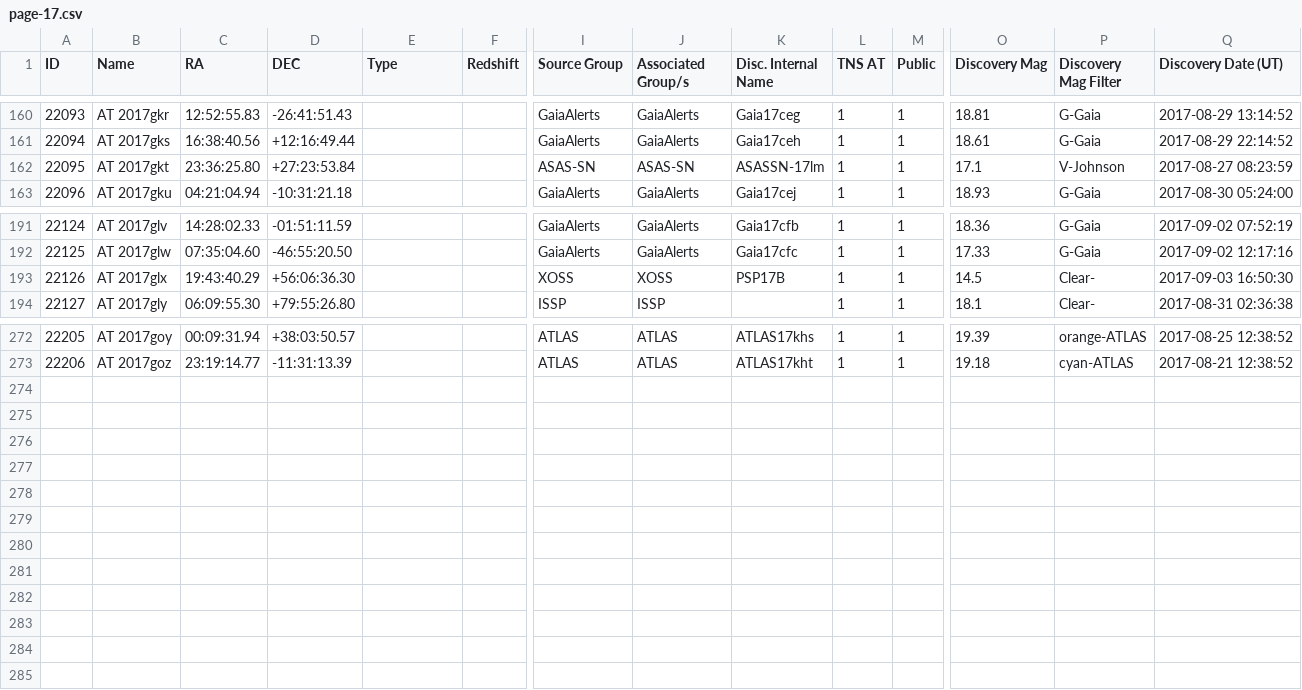
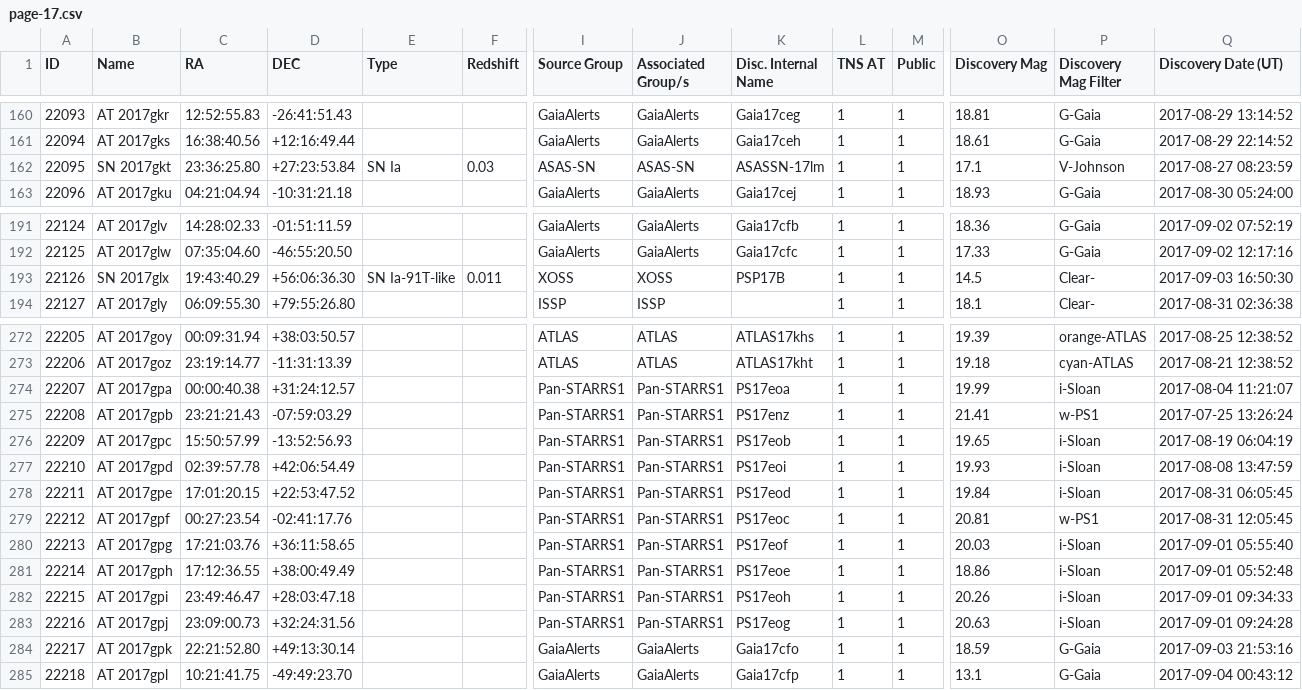
Before and after one commit to astrocatalogs/tde-external, a CSV file: TNS/page-17.csv, drawn as a sheet; only a part is shown, gaps mark what is left out; rows hold the shown columns only; the diff names each change by its address in the sheet, - before the commit and + after, or states it on an @@ line.

Commit message:
Astrocats v'0.3.25' SHA'78330bcf6dd31df8d38afd0609deafc5bea7a1b7' - TidalDisruptionCatalog SHA'46c6a02c549f02a4bc3e1940ac56a5c17db1a9af' : 'push' - adding all files.

```diff
--- a/TNS/page-17.csv
+++ b/TNS/page-17.csv
-B162 (Name): AT 2017gkt
+B162 (Name): SN 2017gkt
-E162 (Type): (empty)
+E162 (Type): SN Ia
-F162 (Redshift): (empty)
+F162 (Redshift): 0.03
-B193 (Name): AT 2017glx
+B193 (Name): SN 2017glx
-E193 (Type): (empty)
+E193 (Type): SN Ia-91T-like
-F193 (Redshift): (empty)
+F193 (Redshift): 0.011
+row 274: 22207 | AT 2017gpa | 00:00:40.38 | +31:24:12.57 |  |  | Pan-STARRS1 | Pan-STARRS1 | PS17eoa | 1 | 1 | 19.99 | i-Sloan | 2017-08-04 11:21:07
+row 275: 22208 | AT 2017gpb | 23:21:21.43 | -07:59:03.29 |  |  | Pan-STARRS1 | Pan-STARRS1 | PS17enz | 1 | 1 | 21.41 | w-PS1 | 2017-07-25 13:26:24
+row 276: 22209 | AT 2017gpc | 15:50:57.99 | -13:52:56.93 |  |  | Pan-STARRS1 | Pan-STARRS1 | PS17eob | 1 | 1 | 19.65 | i-Sloan | 2017-08-19 06:04:19
+row 277: 22210 | AT 2017gpd | 02:39:57.78 | +42:06:54.49 |  |  | Pan-STARRS1 | Pan-STARRS1 | PS17eoi | 1 | 1 | 19.93 | i-Sloan | 2017-08-08 13:47:59
+row 278: 22211 | AT 2017gpe | 17:01:20.15 | +22:53:47.52 |  |  | Pan-STARRS1 | Pan-STARRS1 | PS17eod | 1 | 1 | 19.84 | i-Sloan | 2017-08-31 06:05:45
+row 279: 22212 | AT 2017gpf | 00:27:23.54 | -02:41:17.76 |  |  | Pan-STARRS1 | Pan-STARRS1 | PS17eoc | 1 | 1 | 20.81 | w-PS1 | 2017-08-31 12:05:45
+row 280: 22213 | AT 2017gpg | 17:21:03.76 | +36:11:58.65 |  |  | Pan-STARRS1 | Pan-STARRS1 | PS17eof | 1 | 1 | 20.03 | i-Sloan | 2017-09-01 05:55:40
+row 281: 22214 | AT 2017gph | 17:12:36.55 | +38:00:49.49 |  |  | Pan-STARRS1 | Pan-STARRS1 | PS17eoe | 1 | 1 | 18.86 | i-Sloan | 2017-09-01 05:52:48
+row 282: 22215 | AT 2017gpi | 23:49:46.47 | +28:03:47.18 |  |  | Pan-STARRS1 | Pan-STARRS1 | PS17eoh | 1 | 1 | 20.26 | i-Sloan | 2017-09-01 09:34:33
+row 283: 22216 | AT 2017gpj | 23:09:00.73 | +32:24:31.56 |  |  | Pan-STARRS1 | Pan-STARRS1 | PS17eog | 1 | 1 | 20.63 | i-Sloan | 2017-09-01 09:24:28
+row 284: 22217 | AT 2017gpk | 22:21:52.80 | +49:13:30.14 |  |  | GaiaAlerts | GaiaAlerts | Gaia17cfo | 1 | 1 | 18.59 | G-Gaia | 2017-09-03 21:53:16
+row 285: 22218 | AT 2017gpl | 10:21:41.75 | -49:49:23.70 |  |  | GaiaAlerts | GaiaAlerts | Gaia17cfp | 1 | 1 | 13.1 | G-Gaia | 2017-09-04 00:43:12
```
Also changed, not shown: TNS/index.csv, 5 other files.
